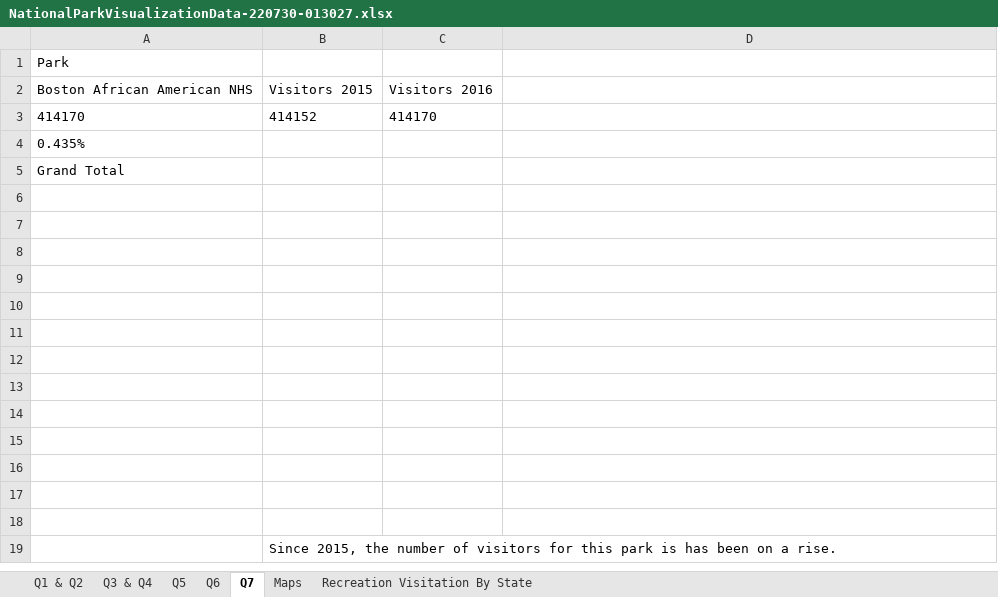
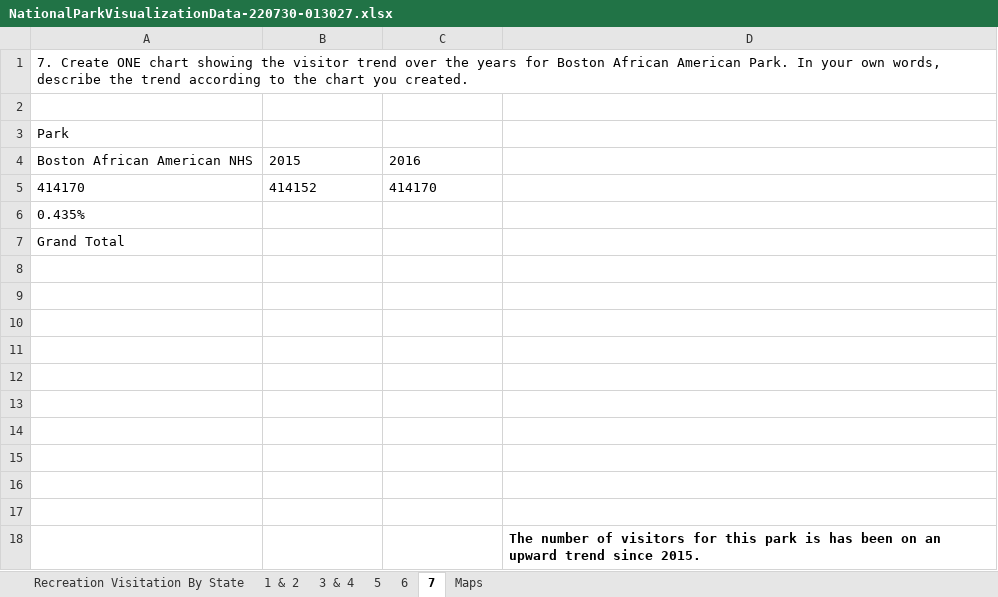
Before and after one commit to ikoghoemmanuell/National-Park-Data-Visualization, an Excel workbook: NationalParkVisualizationData-220730-013027.xlsx, sheet 7, drawn as a sheet; values as stored, in another font and other column widths than the file's, no borders; charts and pictures not drawn; removed rows and columns are numbered as before the commit, all else as after; the diff names each change by its address in the sheet, - before the commit and + after, or states it on an @@ line.

```diff
--- a/NationalParkVisualizationData-220730-013027.xlsx (sheet 7)
+++ b/NationalParkVisualizationData-220730-013027.xlsx (sheet 7)
-sheet tab: Q1 & Q2
+sheet tab: 1 & 2
-sheet tab: Q3 & Q4
+sheet tab: 3 & 4
-sheet tab: Q5
+sheet tab: 5
-sheet tab: Q7
+sheet tab: 7
-sheet tab: Q6
+sheet tab: 6
@@ sheet tab order changed: Recreation Visitation By State | 1 & 2 | 3 & 4 | 5 | 6 | 7 | Maps @@
+row 1: 7. Create ONE chart showing the visitor trend over the years for Boston African American Park. In your own words, describe the trend according to the chart you created.
+row 2: (empty)
-B4: Visitors 2015
+B4: 2015
-C4: Visitors 2016
+C4: 2016
-D18: (empty)
+D18: The number of visitors for this park is has been on an upward trend since 2015.
-row 17: (empty)
-row 18: (empty)
-row 19:  | Since 2015, the number of visitors for this park is has been on a rise.
```
Also changed, not shown: sheet Recreation Visitation By State, sheet 3 & 4, sheet Maps, sheet 1 & 2, sheet 5, formulas that keep their value, charts or pictures.
